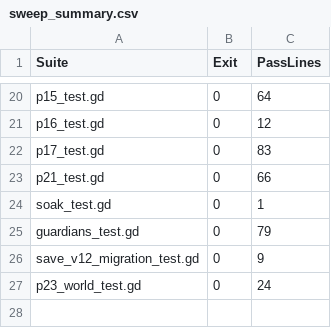
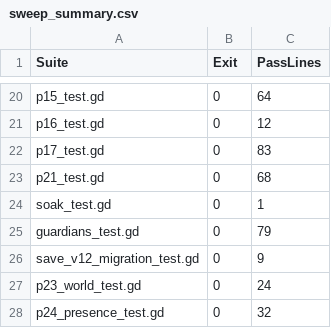
Before and after one commit to FrigidKingX1/CultivationNation, a CSV file: docs/qa/p22/sweep_summary.csv, drawn as a sheet; only a part is shown, gaps mark what is left out.

Commit message:
feat(p24a): input 13->19 (wander W->V), avatar idle/walk, follow cam, p24 suite, 27/27 green

```diff
--- a/docs/qa/p22/sweep_summary.csv
+++ b/docs/qa/p22/sweep_summary.csv
@@ -22,3 +22,3 @@
 "p17_test.gd","0","83"
-"p21_test.gd","0","66"
+"p21_test.gd","0","68"
 "soak_test.gd","0","1"
@@ -27 +27,2 @@
 "p23_world_test.gd","0","24"
+"p24_presence_test.gd","0","32"
```
Also changed, not shown: 29 other files.
